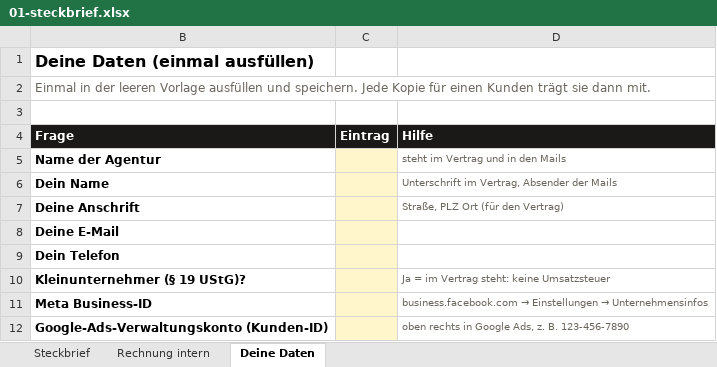
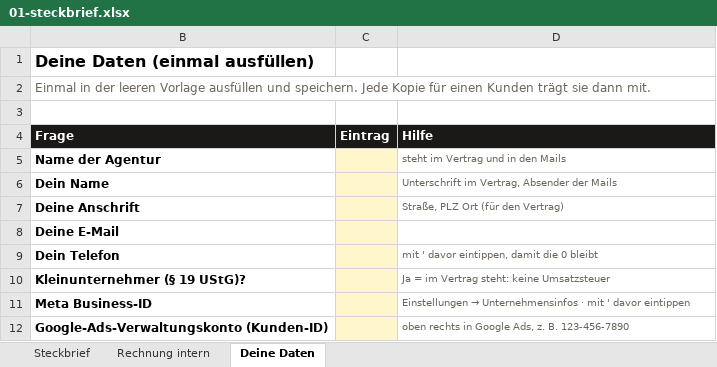
Before and after one commit to raphaelgeil652-lab/business, an Excel workbook: nischen/photovoltaik/vorlagen/tabellen/01-steckbrief.xlsx, sheet Deine Daten, drawn as a sheet; values as stored, in another font and other column widths than the file's, no borders; the diff names each change by its address in the sheet, - before the commit and + after, or states it on an @@ line.

```diff
--- a/nischen/photovoltaik/vorlagen/tabellen/01-steckbrief.xlsx (sheet Deine Daten)
+++ b/nischen/photovoltaik/vorlagen/tabellen/01-steckbrief.xlsx (sheet Deine Daten)
-D9 (Hilfe): (empty)
+D9 (Hilfe): mit ' davor eintippen, damit die 0 bleibt
@@ D11 (Hilfe): business.facebook.com → Einstellungen → Unternehmensinfos → Einstellungen → Unternehmensinfos · mit ' davor eintippen @@
```
Also changed, not shown: sheet Steckbrief, zentrale/Clickculture Zentrale.xlsx, 12 other files.
